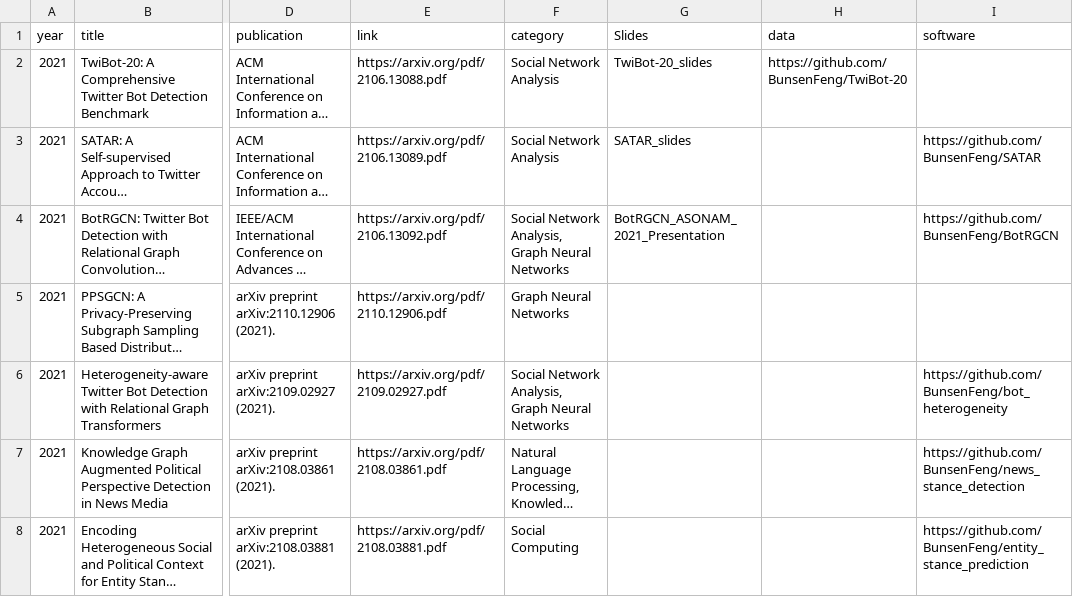
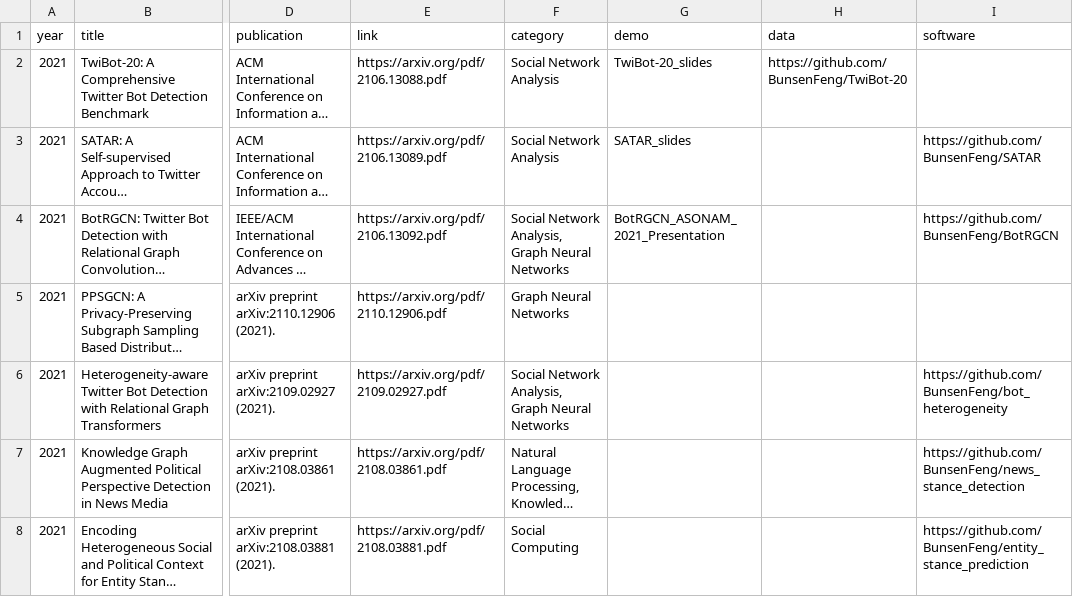
Before and after one commit to leopoldwhite/LuoUndergradXJTU.github.io, a CSV file: data/publications.csv, drawn as a sheet; only a part is shown, gaps mark what is left out; long unchanged cells end in …; the diff names each change by its address in the sheet, - before the commit and + after, or states it on an @@ line.

Commit message:
Update publications.csv

```diff
--- a/data/publications.csv
+++ b/data/publications.csv
-G1: Slides
+G1: demo
```
